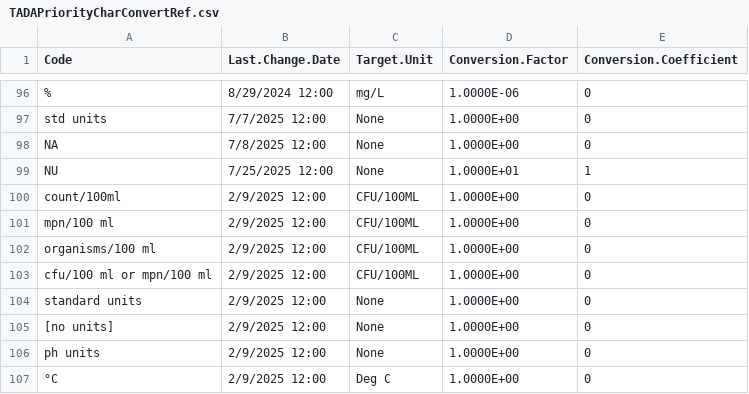
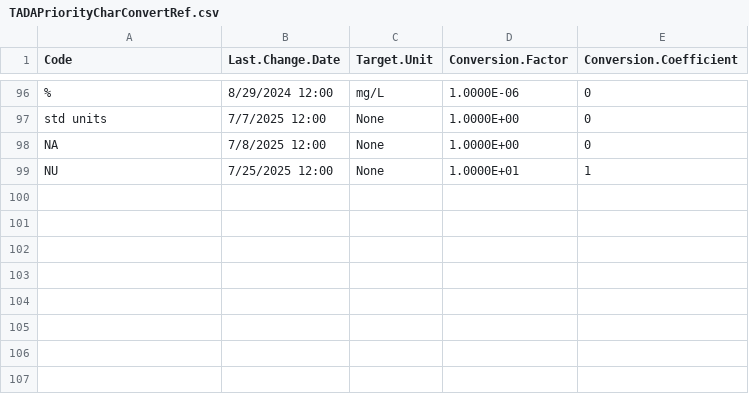
Before and after one commit to USEPA/EPATADA, a CSV file: inst/extdata/TADAPriorityCharConvertRef.csv, drawn as a sheet; only a part is shown, gaps mark what is left out.

Commit message:
test reversion of TADAProrityCharConvertRef.csv

```diff
--- a/inst/extdata/TADAPriorityCharConvertRef.csv
+++ b/inst/extdata/TADAPriorityCharConvertRef.csv
@@ -99,9 +99 @@ NA,7/8/2025 12:00,None,1.0000E+00,0
 NU,7/25/2025 12:00,None,1.0000E+01,1
-count/100ml,2/9/2025 12:00,CFU/100ML,1.0000E+00,0
-mpn/100 ml,2/9/2025 12:00,CFU/100ML,1.0000E+00,0
-organisms/100 ml,2/9/2025 12:00,CFU/100ML,1.0000E+00,0
-cfu/100 ml or mpn/100 ml,2/9/2025 12:00,CFU/100ML,1.0000E+00,0
-standard units,2/9/2025 12:00,None,1.0000E+00,0
-[no units],2/9/2025 12:00,None,1.0000E+00,0
-ph units,2/9/2025 12:00,None,1.0000E+00,0
-°C,2/9/2025 12:00,Deg C,1.0000E+00,0
```
